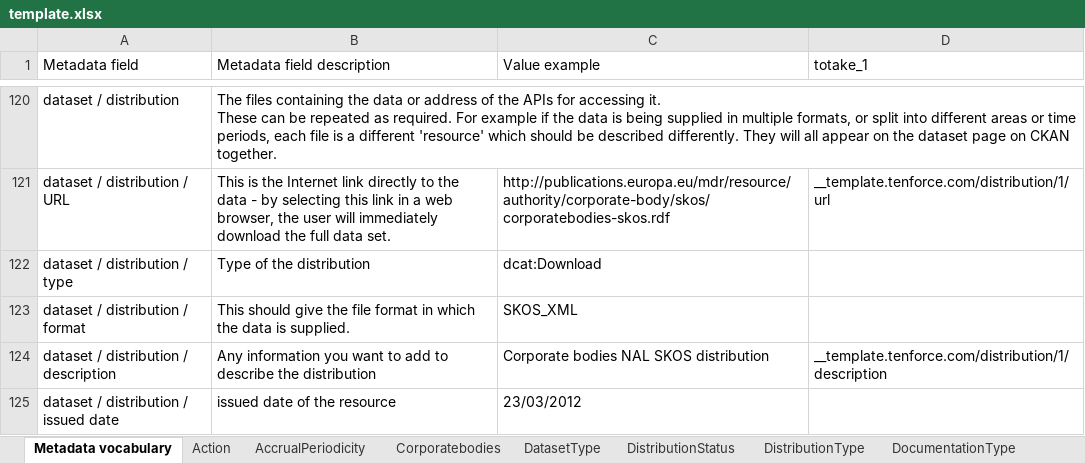
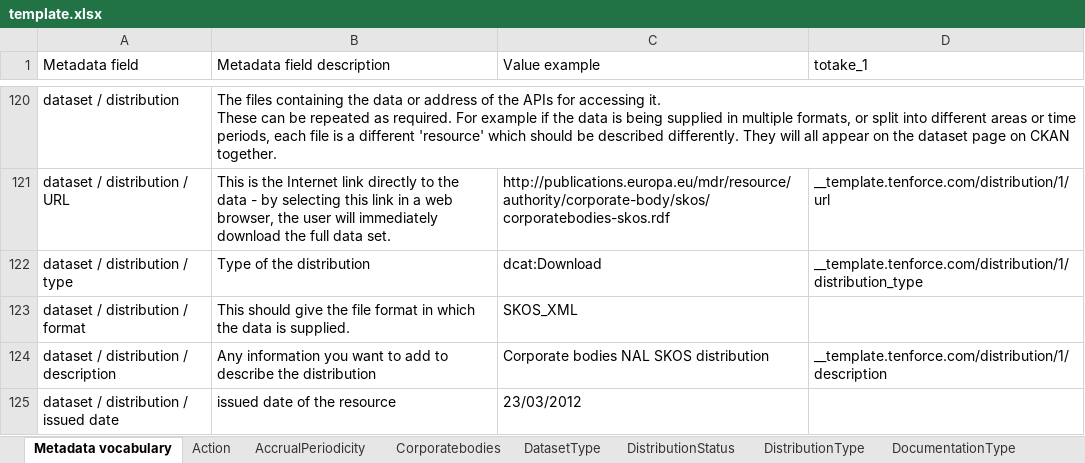
Before and after one commit to tenforce/ods-scraper, an Excel workbook: template.xlsx, sheet Metadata vocabulary, drawn as a sheet; only a part is shown, gaps mark what is left out; values as stored, in another font and other column widths than the file's, no cell formats; the diff covers the shown part only; the diff names each change by its address in the sheet, - before the commit and + after, or states it on an @@ line.

Commit message:
adding the distribution_type to the distributions

```diff
--- a/template.xlsx (sheet Metadata vocabulary)
+++ b/template.xlsx (sheet Metadata vocabulary)
-D122 (totake_1): (empty)
+D122 (totake_1): __template.tenforce.com/distribution/1/distribution_type
```
Also changed, not shown: 28 edited cells elsewhere in this sheet, cell formats, 4 other files.
